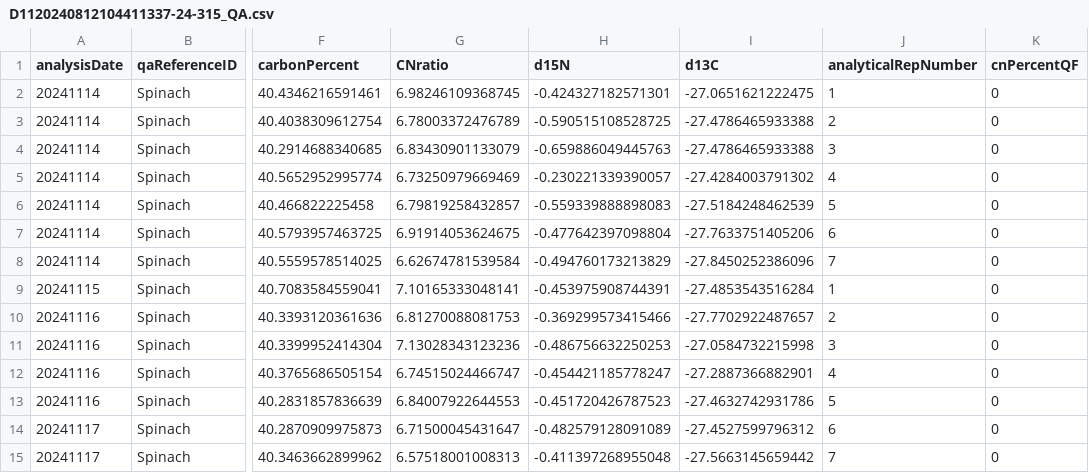
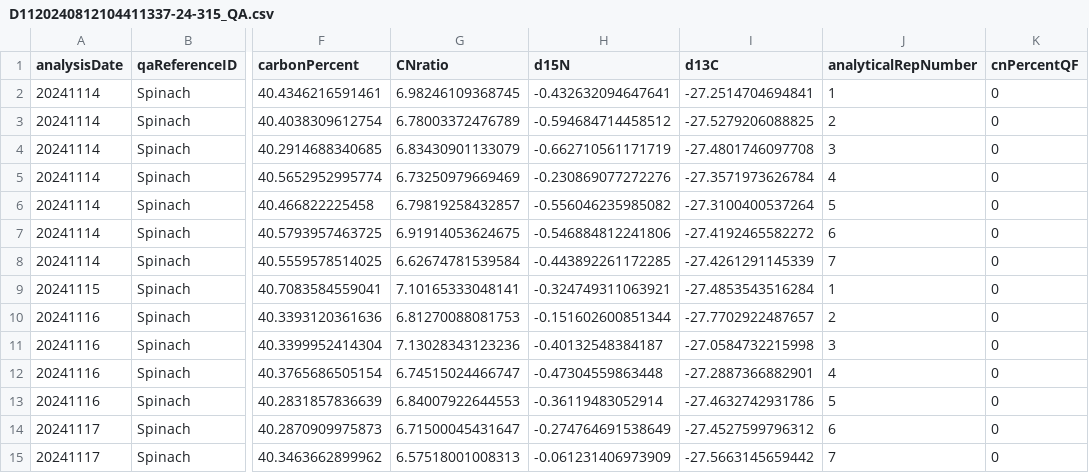
Before and after one commit to SPATIAL-Lab/SIRFER, a CSV file: out/D1120240812104411337-24-315_QA.csv, drawn as a sheet; only a part is shown, gaps mark what is left out; the diff names each change by its address in the sheet, - before the commit and + after, or states it on an @@ line.

Commit message:
Update veg and data

```diff
--- a/out/D1120240812104411337-24-315_QA.csv
+++ b/out/D1120240812104411337-24-315_QA.csv
-H2 (d15N): -0.424327182571301
+H2 (d15N): -0.432632094647641
-I2 (d13C): -27.0651621222475
+I2 (d13C): -27.2514704694841
-H3 (d15N): -0.590515108528725
+H3 (d15N): -0.594684714458512
-I3 (d13C): -27.4786465933388
+I3 (d13C): -27.5279206088825
-H4 (d15N): -0.659886049445763
+H4 (d15N): -0.662710561171719
-I4 (d13C): -27.4786465933388
+I4 (d13C): -27.4801746097708
-H5 (d15N): -0.230221339390057
+H5 (d15N): -0.230869077272276
-I5 (d13C): -27.4284003791302
+I5 (d13C): -27.3571973626784
-H6 (d15N): -0.559339888898083
+H6 (d15N): -0.556046235985082
-I6 (d13C): -27.5184248462539
+I6 (d13C): -27.3100400537264
-H7 (d15N): -0.477642397098804
+H7 (d15N): -0.546884812241806
-I7 (d13C): -27.7633751405206
+I7 (d13C): -27.4192465582272
-H8 (d15N): -0.494760173213829
+H8 (d15N): -0.443892261172285
-I8 (d13C): -27.8450252386096
+I8 (d13C): -27.4261291145339
-H9 (d15N): -0.453975908744391
+H9 (d15N): -0.324749311063921
-H10 (d15N): -0.369299573415466
+H10 (d15N): -0.151602600851344
-H11 (d15N): -0.486756632250253
+H11 (d15N): -0.40132548384187
-H12 (d15N): -0.454421185778247
+H12 (d15N): -0.47304559863448
-H13 (d15N): -0.451720426787523
+H13 (d15N): -0.36119483052914
-H14 (d15N): -0.482579128091089
+H14 (d15N): -0.274764691538649
-H15 (d15N): -0.411397268955048
+H15 (d15N): -0.061231406973909
```
Also changed, not shown: out/D0620240710111247324-24-251.csv, out/D0820240611135002668-24-252.csv, 27 other files.
